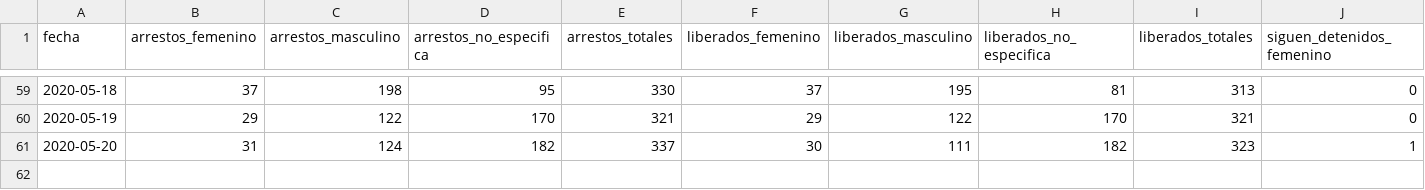
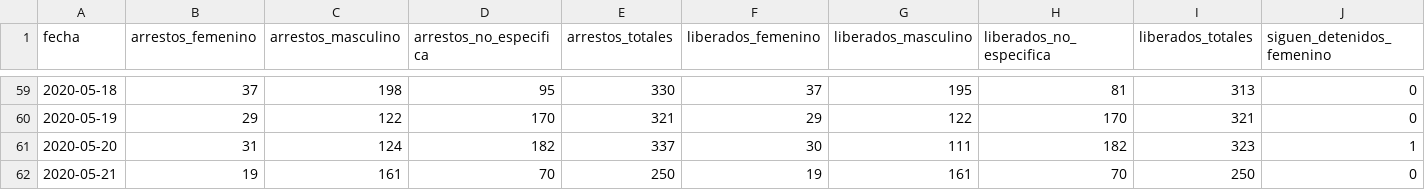
Before and after one commit to mauforonda/arrestos-cuarentena, a CSV file: data.csv, drawn as a sheet; only a part is shown, gaps mark what is left out; rows hold the shown columns only; the diff names each change by its address in the sheet, - before the commit and + after, or states it on an @@ line.

Commit message:
[ci] update

```diff
--- a/data.csv
+++ b/data.csv
+row 62: 2020-05-21 | 19 | 161 | 70 | 250 | 19 | 161 | 70 | 250 | 0
```
